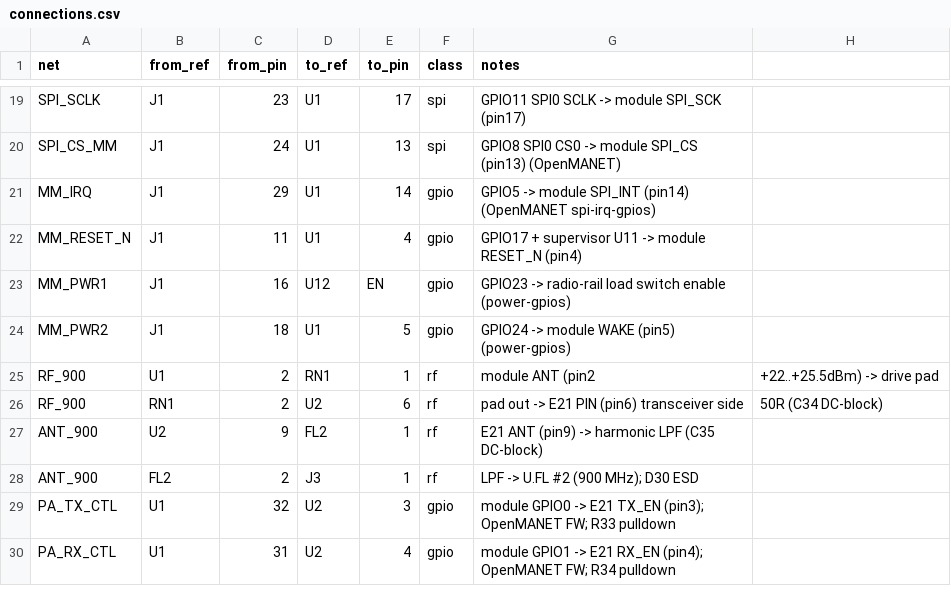
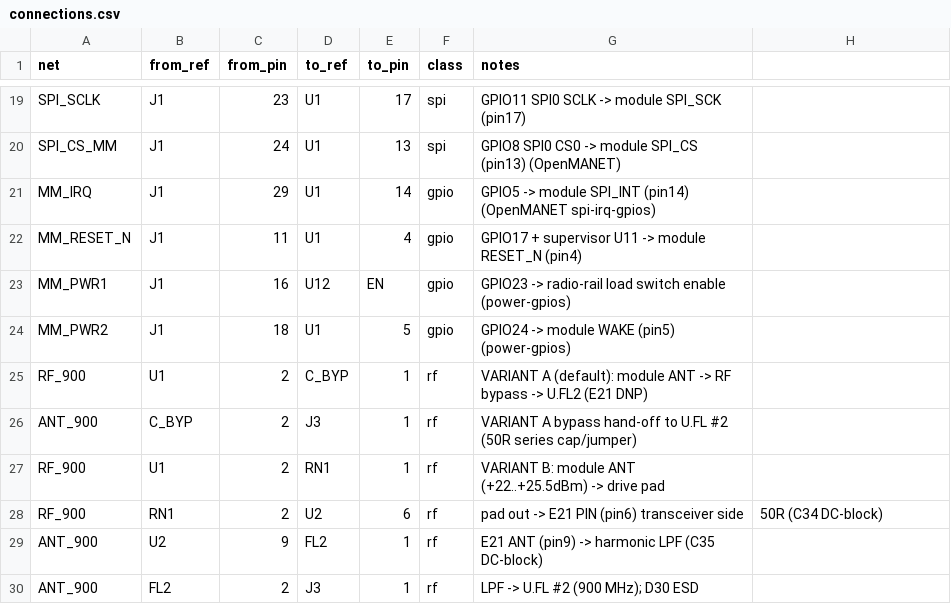
Before and after one commit to JCrossTX/Pi-Zero-2W-MANET-HAT, a CSV file: hardware/netlist/connections.csv, drawn as a sheet; only a part is shown, gaps mark what is left out; the shorter side is filled out with more unchanged rows.

```diff
--- a/hardware/netlist/connections.csv
+++ b/hardware/netlist/connections.csv
@@ -24,3 +24,5 @@ MM_PWR1,J1,16,U12,EN,gpio,GPIO23 -> radio-rail load switch enable (power-gpios)
 MM_PWR2,J1,18,U1,5,gpio,GPIO24 -> module WAKE (pin5) (power-gpios)
-RF_900,U1,2,RN1,1,rf,module ANT (pin2, +22..+25.5dBm) -> drive pad
+RF_900,U1,2,C_BYP,1,rf,VARIANT A (default): module ANT -> RF bypass -> U.FL2 (E21 DNP)
+ANT_900,C_BYP,2,J3,1,rf,VARIANT A bypass hand-off to U.FL #2 (50R series cap/jumper)
+RF_900,U1,2,RN1,1,rf,VARIANT B: module ANT (+22..+25.5dBm) -> drive pad
 RF_900,RN1,2,U2,6,rf,pad out -> E21 PIN (pin6) transceiver side, 50R (C34 DC-block)
```
Also changed, not shown: 13 other files.
